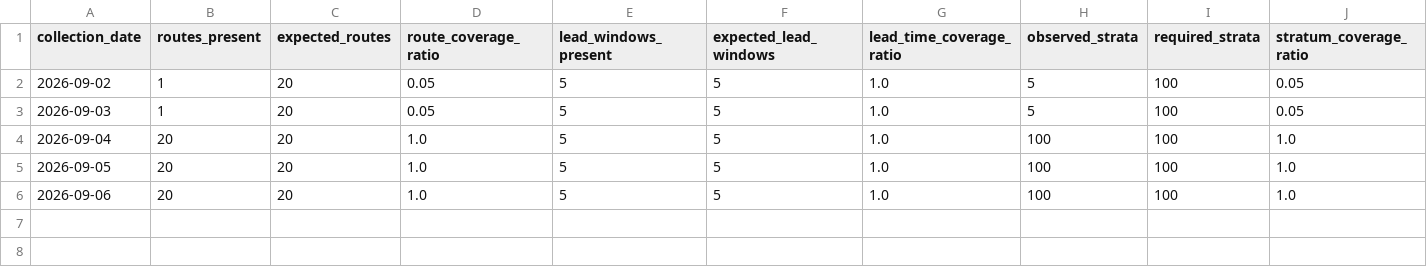
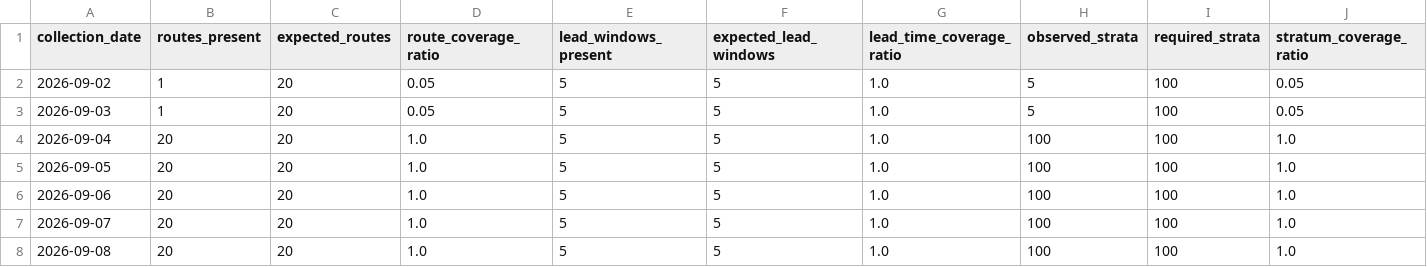
Before and after one commit to tripathianand23/AirFareX, a CSV file: data/processed/real/index/real_coverage_report.csv, drawn as a sheet; only a part is shown; rows hold the shown columns only; the diff names each change by its address in the sheet, - before the commit and + after, or states it on an @@ line.

```diff
--- a/data/processed/real/index/real_coverage_report.csv
+++ b/data/processed/real/index/real_coverage_report.csv
+row 7: 2026-09-07 | 20 | 20 | 1.0 | 5 | 5 | 1.0 | 100 | 100 | 1.0
+row 8: 2026-09-08 | 20 | 20 | 1.0 | 5 | 5 | 1.0 | 100 | 100 | 1.0
```
Also changed, not shown: data/processed/real/index/real_daily_airfare_index.csv, data/processed/real/index/real_lead_time_contributions.csv, 18 other files.
